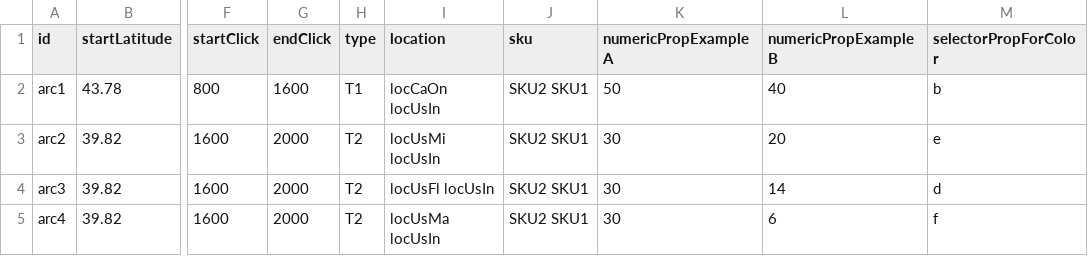
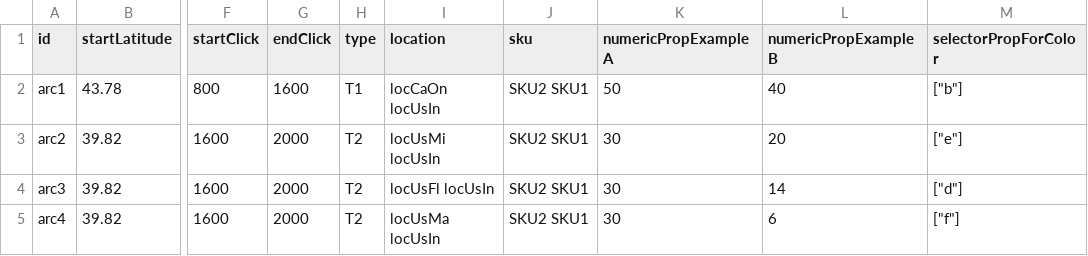
Before and after one commit to MIT-CAVE/cave_app, a CSV file: cave_api/cave_api/serialization_model/data/arcs/Arcs.csv, drawn as a sheet; only a part is shown, gaps mark what is left out; the diff names each change by its address in the sheet, - before the commit and + after, or states it on an @@ line.

Commit message:
Fix arcs for new dropdown format.

```diff
--- a/cave_api/cave_api/serialization_model/data/arcs/Arcs.csv
+++ b/cave_api/cave_api/serialization_model/data/arcs/Arcs.csv
-M2 (selectorPropForColor): b
+M2 (selectorPropForColor): ["b"]
-M3 (selectorPropForColor): e
+M3 (selectorPropForColor): ["e"]
-M4 (selectorPropForColor): d
+M4 (selectorPropForColor): ["d"]
-M5 (selectorPropForColor): f
+M5 (selectorPropForColor): ["f"]
```
